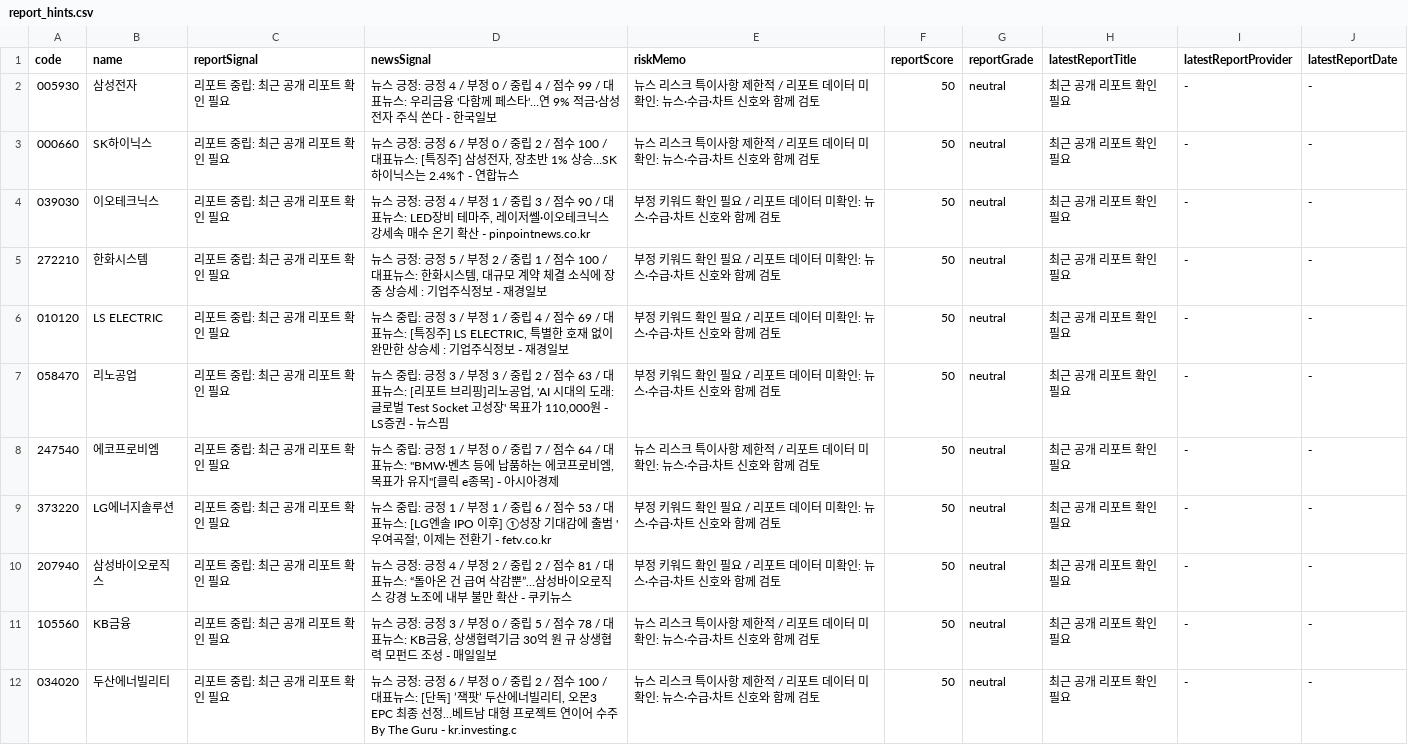
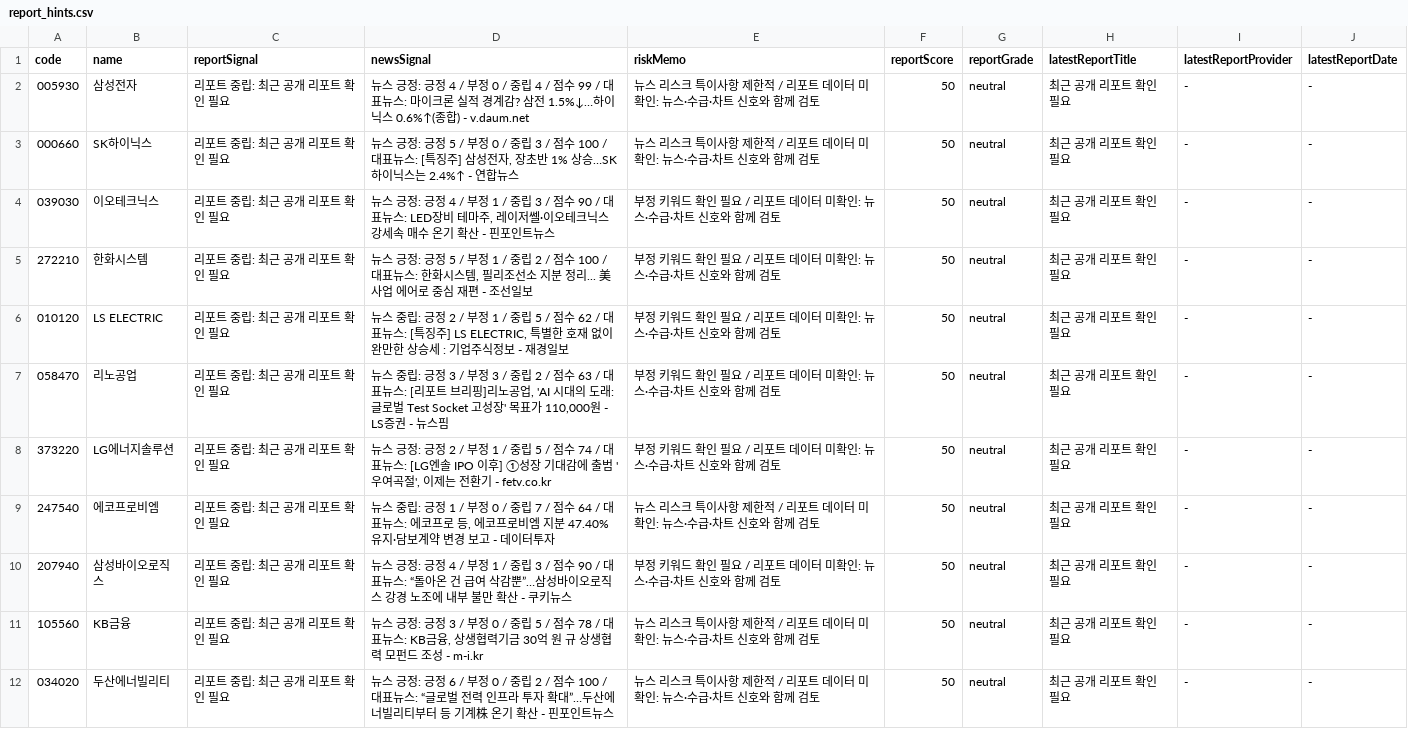
Before and after one commit to babbu28238/investment-json-data, a CSV file: report_hints.csv, drawn as a sheet; only a part is shown; the diff covers the shown part only.

```diff
--- a/report_hints.csv
+++ b/report_hints.csv
@@ -1,12 +1,12 @@
 code,name,reportSignal,newsSignal,riskMemo,reportScore,reportGrade,latestReportTitle,latestReportProvider,latestReportDate
-005930,삼성전자,리포트 중립: 최근 공개 리포트 확인 필요,뉴스 긍정: 긍정 4 / 부정 0 / 중립 4 / 점수 99 / 대표뉴스: 우리금융 '다함께 페스타'…연 9% 적금·삼성전자 주식 쏜다 - 한국일보,뉴스 리스크 특이사항 제한적 / 리포트 데이터 미확인: 뉴스·수급·차트 신호와 함께 검토,50,neutral,최근 공개 리포트 확인 필요,-,-
-000660,SK하이닉스,리포트 중립: 최근 공개 리포트 확인 필요,"뉴스 긍정: 긍정 6 / 부정 0 / 중립 2 / 점수 100 / 대표뉴스: [특징주] 삼성전자, 장초반 1% 상승…SK하이닉스는 2.4%↑ - 연합뉴스",뉴스 리스크 특이사항 제한적 / 리포트 데이터 미확인: 뉴스·수급·차트 신호와 함께 검토,50,neutral,최근 공개 리포트 확인 필요,-,-
-039030,이오테크닉스,리포트 중립: 최근 공개 리포트 확인 필요,"뉴스 긍정: 긍정 4 / 부정 1 / 중립 3 / 점수 90 / 대표뉴스: LED장비 테마주, 레이저쎌·이오테크닉스 강세속 매수 온기 확산 - pinpointnews.co.kr",부정 키워드 확인 필요 / 리포트 데이터 미확인: 뉴스·수급·차트 신호와 함께 검토,50,neutral,최근 공개 리포트 확인 필요,-,-
-272210,한화시스템,리포트 중립: 최근 공개 리포트 확인 필요,"뉴스 긍정: 긍정 5 / 부정 2 / 중립 1 / 점수 100 / 대표뉴스: 한화시스템, 대규모 계약 체결 소식에 장중 상승세 : 기업주식정보 - 재경일보",부정 키워드 확인 필요 / 리포트 데이터 미확인: 뉴스·수급·차트 신호와 함께 검토,50,neutral,최근 공개 리포트 확인 필요,-,-
-010120,LS ELECTRIC,리포트 중립: 최근 공개 리포트 확인 필요,"뉴스 중립: 긍정 3 / 부정 1 / 중립 4 / 점수 69 / 대표뉴스: [특징주] LS ELECTRIC, 특별한 호재 없이 완만한 상승세 : 기업주식정보 - 재경일보",부정 키워드 확인 필요 / 리포트 데이터 미확인: 뉴스·수급·차트 신호와 함께 검토,50,neutral,최근 공개 리포트 확인 필요,-,-
+005930,삼성전자,리포트 중립: 최근 공개 리포트 확인 필요,뉴스 긍정: 긍정 4 / 부정 0 / 중립 4 / 점수 99 / 대표뉴스: 마이크론 실적 경계감? 삼전 1.5%↓…하이닉스 0.6%↑(종합) - v.daum.net,뉴스 리스크 특이사항 제한적 / 리포트 데이터 미확인: 뉴스·수급·차트 신호와 함께 검토,50,neutral,최근 공개 리포트 확인 필요,-,-
+000660,SK하이닉스,리포트 중립: 최근 공개 리포트 확인 필요,"뉴스 긍정: 긍정 5 / 부정 0 / 중립 3 / 점수 100 / 대표뉴스: [특징주] 삼성전자, 장초반 1% 상승…SK하이닉스는 2.4%↑ - 연합뉴스",뉴스 리스크 특이사항 제한적 / 리포트 데이터 미확인: 뉴스·수급·차트 신호와 함께 검토,50,neutral,최근 공개 리포트 확인 필요,-,-
+039030,이오테크닉스,리포트 중립: 최근 공개 리포트 확인 필요,"뉴스 긍정: 긍정 4 / 부정 1 / 중립 3 / 점수 90 / 대표뉴스: LED장비 테마주, 레이저쎌·이오테크닉스 강세속 매수 온기 확산 - 핀포인트뉴스",부정 키워드 확인 필요 / 리포트 데이터 미확인: 뉴스·수급·차트 신호와 함께 검토,50,neutral,최근 공개 리포트 확인 필요,-,-
+272210,한화시스템,리포트 중립: 최근 공개 리포트 확인 필요,"뉴스 긍정: 긍정 5 / 부정 1 / 중립 2 / 점수 100 / 대표뉴스: 한화시스템, 필리조선소 지분 정리... 美 사업 에어로 중심 재편 - 조선일보",부정 키워드 확인 필요 / 리포트 데이터 미확인: 뉴스·수급·차트 신호와 함께 검토,50,neutral,최근 공개 리포트 확인 필요,-,-
+010120,LS ELECTRIC,리포트 중립: 최근 공개 리포트 확인 필요,"뉴스 중립: 긍정 2 / 부정 1 / 중립 5 / 점수 62 / 대표뉴스: [특징주] LS ELECTRIC, 특별한 호재 없이 완만한 상승세 : 기업주식정보 - 재경일보",부정 키워드 확인 필요 / 리포트 데이터 미확인: 뉴스·수급·차트 신호와 함께 검토,50,neutral,최근 공개 리포트 확인 필요,-,-
 058470,리노공업,리포트 중립: 최근 공개 리포트 확인 필요,"뉴스 중립: 긍정 3 / 부정 3 / 중립 2 / 점수 63 / 대표뉴스: [리포트 브리핑]리노공업, 'AI 시대의 도래: 글로벌 Test Socket 고성장' 목표가 110,000원 - LS증권 - 뉴스핌",부정 키워드 확인 필요 / 리포트 데이터 미확인: 뉴스·수급·차트 신호와 함께 검토,50,neutral,최근 공개 리포트 확인 필요,-,-
-247540,에코프로비엠,리포트 중립: 최근 공개 리포트 확인 필요,"뉴스 중립: 긍정 1 / 부정 0 / 중립 7 / 점수 64 / 대표뉴스: ""BMW·벤츠 등에 납품하는 에코프로비엠, 목표가 유지""[클릭 e종목] - 아시아경제",뉴스 리스크 특이사항 제한적 / 리포트 데이터 미확인: 뉴스·수급·차트 신호와 함께 검토,50,neutral,최근 공개 리포트 확인 필요,-,-
-373220,LG에너지솔루션,리포트 중립: 최근 공개 리포트 확인 필요,"뉴스 중립: 긍정 1 / 부정 1 / 중립 6 / 점수 53 / 대표뉴스: [LG엔솔 IPO 이후] ①성장 기대감에 출범 '우여곡절', 이제는 전환기 - fetv.co.kr",부정 키워드 확인 필요 / 리포트 데이터 미확인: 뉴스·수급·차트 신호와 함께 검토,50,neutral,최근 공개 리포트 확인 필요,-,-
-207940,삼성바이오로직스,리포트 중립: 최근 공개 리포트 확인 필요,뉴스 긍정: 긍정 4 / 부정 2 / 중립 2 / 점수 81 / 대표뉴스: “돌아온 건 급여 삭감뿐”…삼성바이오로직스 강경 노조에 내부 불만 확산 - 쿠키뉴스,부정 키워드 확인 필요 / 리포트 데이터 미확인: 뉴스·수급·차트 신호와 함께 검토,50,neutral,최근 공개 리포트 확인 필요,-,-
-105560,KB금융,리포트 중립: 최근 공개 리포트 확인 필요,"뉴스 긍정: 긍정 3 / 부정 0 / 중립 5 / 점수 78 / 대표뉴스: KB금융, 상생협력기금 30억 원 규 상생협력 모펀드 조성 - 매일일보",뉴스 리스크 특이사항 제한적 / 리포트 데이터 미확인: 뉴스·수급·차트 신호와 함께 검토,50,neutral,최근 공개 리포트 확인 필요,-,-
-034020,두산에너빌리티,리포트 중립: 최근 공개 리포트 확인 필요,"뉴스 긍정: 긍정 6 / 부정 0 / 중립 2 / 점수 100 / 대표뉴스: [단독] ’잭팟’ 두산에너빌리티, 오몬3 EPC 최종 선정…베트남 대형 프로젝트 연이어 수주 By The Guru - kr.investing.c",뉴스 리스크 특이사항 제한적 / 리포트 데이터 미확인: 뉴스·수급·차트 신호와 함께 검토,50,neutral,최근 공개 리포트 확인 필요,-,-
+373220,LG에너지솔루션,리포트 중립: 최근 공개 리포트 확인 필요,"뉴스 긍정: 긍정 2 / 부정 1 / 중립 5 / 점수 74 / 대표뉴스: [LG엔솔 IPO 이후] ①성장 기대감에 출범 '우여곡절', 이제는 전환기 - fetv.co.kr",부정 키워드 확인 필요 / 리포트 데이터 미확인: 뉴스·수급·차트 신호와 함께 검토,50,neutral,최근 공개 리포트 확인 필요,-,-
+247540,에코프로비엠,리포트 중립: 최근 공개 리포트 확인 필요,"뉴스 중립: 긍정 1 / 부정 0 / 중립 7 / 점수 64 / 대표뉴스: 에코프로 등, 에코프로비엠 지분 47.40% 유지·담보계약 변경 보고 - 데이터투자",뉴스 리스크 특이사항 제한적 / 리포트 데이터 미확인: 뉴스·수급·차트 신호와 함께 검토,50,neutral,최근 공개 리포트 확인 필요,-,-
+207940,삼성바이오로직스,리포트 중립: 최근 공개 리포트 확인 필요,뉴스 긍정: 긍정 4 / 부정 1 / 중립 3 / 점수 90 / 대표뉴스: “돌아온 건 급여 삭감뿐”…삼성바이오로직스 강경 노조에 내부 불만 확산 - 쿠키뉴스,부정 키워드 확인 필요 / 리포트 데이터 미확인: 뉴스·수급·차트 신호와 함께 검토,50,neutral,최근 공개 리포트 확인 필요,-,-
+105560,KB금융,리포트 중립: 최근 공개 리포트 확인 필요,"뉴스 긍정: 긍정 3 / 부정 0 / 중립 5 / 점수 78 / 대표뉴스: KB금융, 상생협력기금 30억 원 규 상생협력 모펀드 조성 - m-i.kr",뉴스 리스크 특이사항 제한적 / 리포트 데이터 미확인: 뉴스·수급·차트 신호와 함께 검토,50,neutral,최근 공개 리포트 확인 필요,-,-
+034020,두산에너빌리티,리포트 중립: 최근 공개 리포트 확인 필요,뉴스 긍정: 긍정 6 / 부정 0 / 중립 2 / 점수 100 / 대표뉴스: “글로벌 전력 인프라 투자 확대”…두산에너빌리티부터 등 기계株 온기 확산 - 핀포인트뉴스,뉴스 리스크 특이사항 제한적 / 리포트 데이터 미확인: 뉴스·수급·차트 신호와 함께 검토,50,neutral,최근 공개 리포트 확인 필요,-,-
```
Also changed, not shown: 9 edited cells elsewhere in this file, stock_candidates_input.csv, supply_flow_input.csv, 29 other files.
